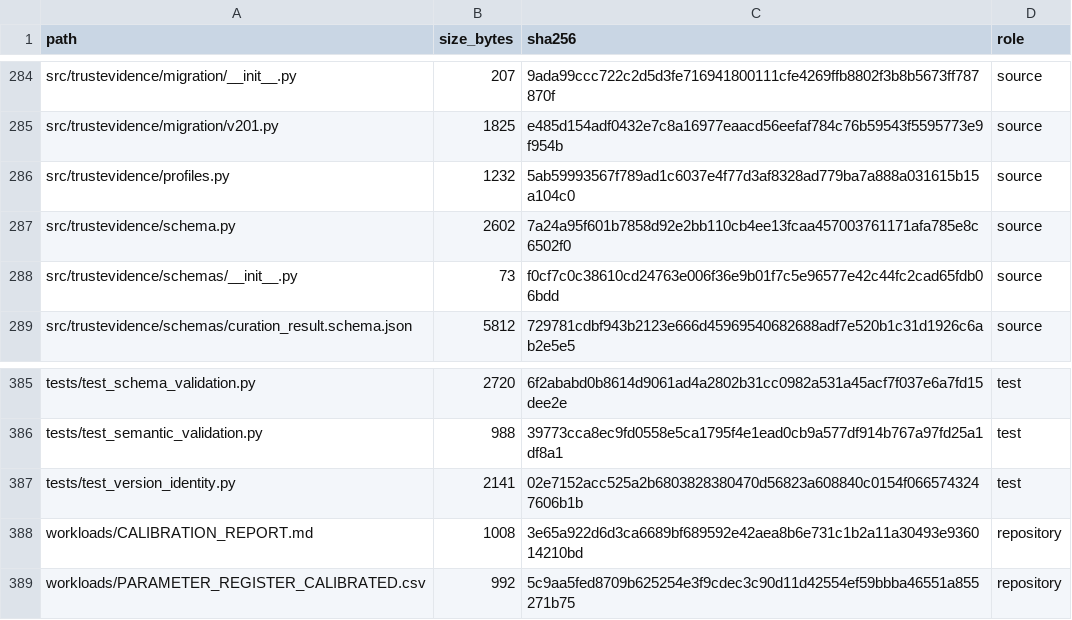
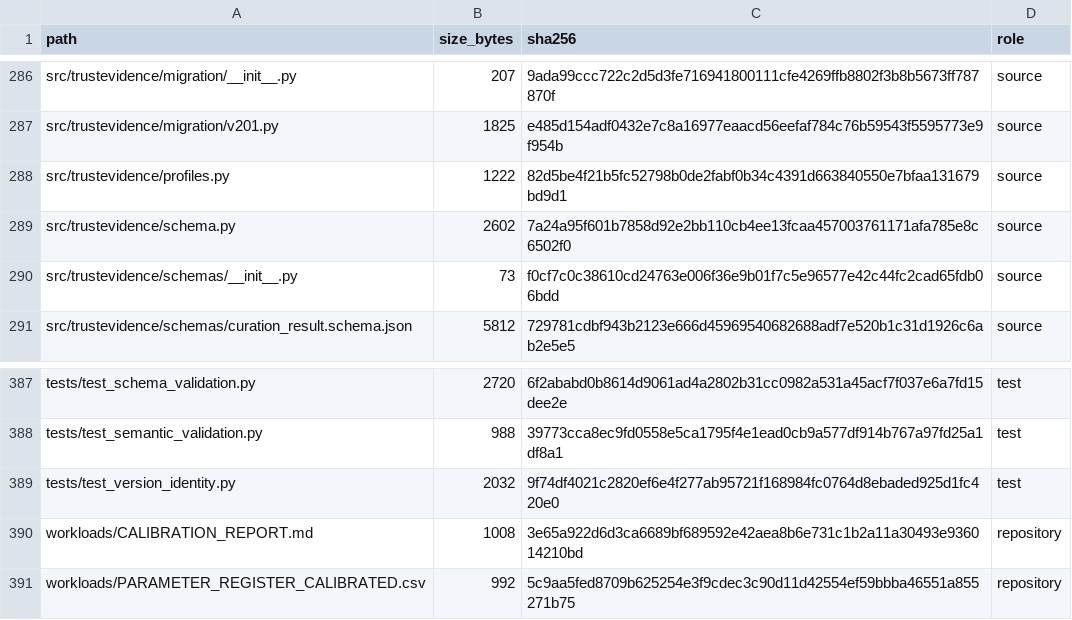
Before and after one commit to antonioclim/TEA-Sim-TrustEvidence, a TSV file: FILE_MANIFEST.tsv, drawn as a sheet; only a part is shown, gaps mark what is left out; the diff covers the shown part only.

```diff
--- a/FILE_MANIFEST.tsv
+++ b/FILE_MANIFEST.tsv
@@ -285,3 +287,3 @@ src/trustevidence/migration/__init__.py	207	9ada99ccc722c2d5d3fe716941800111cfe4
 src/trustevidence/migration/v201.py	1825	e485d154adf0432e7c8a16977eaacd56eefaf784c76b59543f5595773e9f954b	source
-src/trustevidence/profiles.py	1232	5ab59993567f789ad1c6037e4f77d3af8328ad779ba7a888a031615b15a104c0	source
+src/trustevidence/profiles.py	1222	82d5be4f21b5fc52798b0de2fabf0b34c4391d663840550e7bfaa131679bd9d1	source
 src/trustevidence/schema.py	2602	7a24a95f601b7858d92e2bb110cb4ee13fcaa457003761171afa785e8c6502f0	source
@@ -386,3 +388,3 @@ tests/test_schema_validation.py	2720	6f2ababd0b8614d9061ad4a2802b31cc0982a531a45
 tests/test_semantic_validation.py	988	39773cca8ec9fd0558e5ca1795f4e1ead0cb9a577df914b767a97fd25a1df8a1	test
-tests/test_version_identity.py	2141	02e7152acc525a2b6803828380470d56823a608840c0154f0665743247606b1b	test
+tests/test_version_identity.py	2032	9f74df4021c2820ef6e4f277ab95721f168984fc0764d8ebaded925d1fc420e0	test
 workloads/CALIBRATION_REPORT.md	1008	3e65a922d6d3ca6689bf689592e42aea8b6e731c1b2a11a30493e936014210bd	repository
```
Also changed, not shown: 3 added rows, 1 removed row and 36 edited cells elsewhere in this file, 24 other files.
